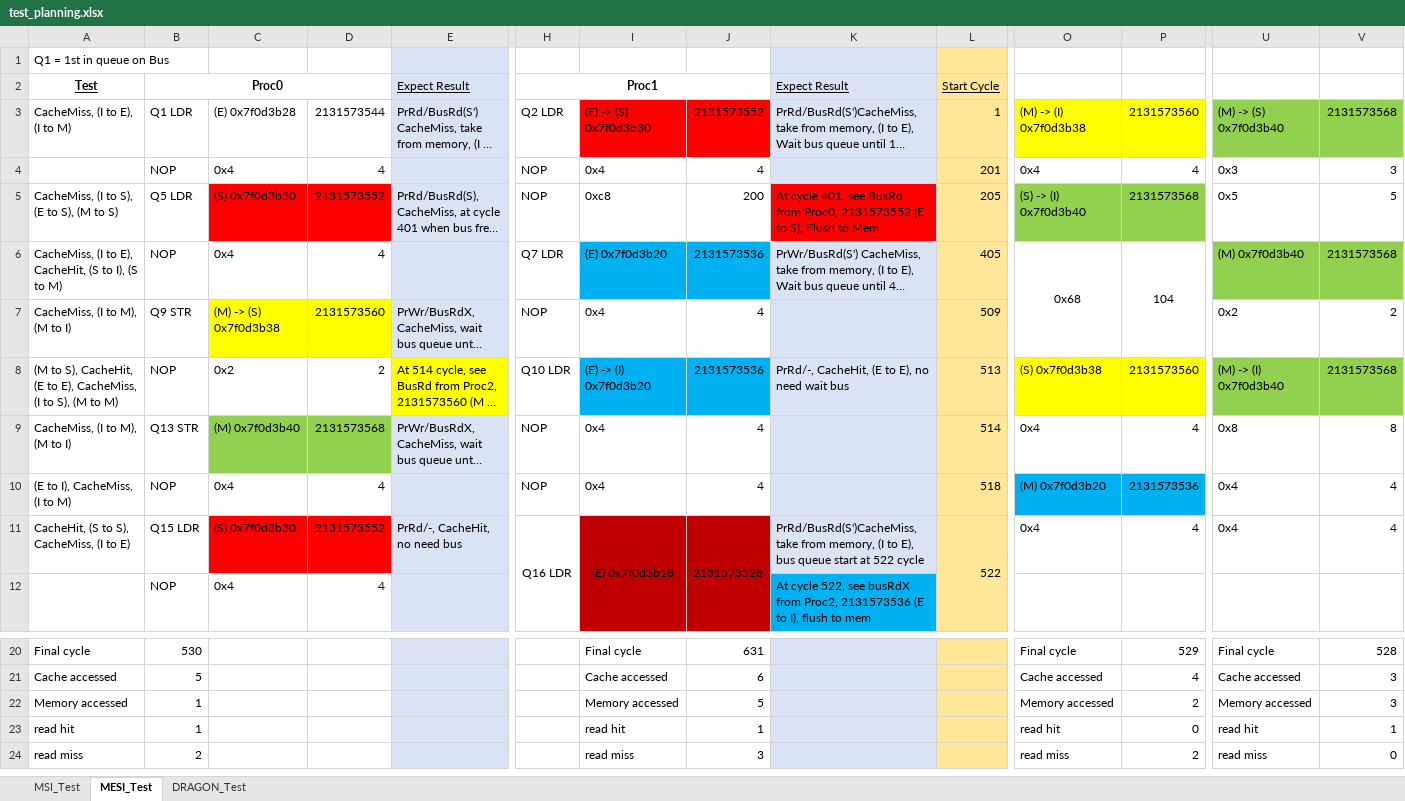
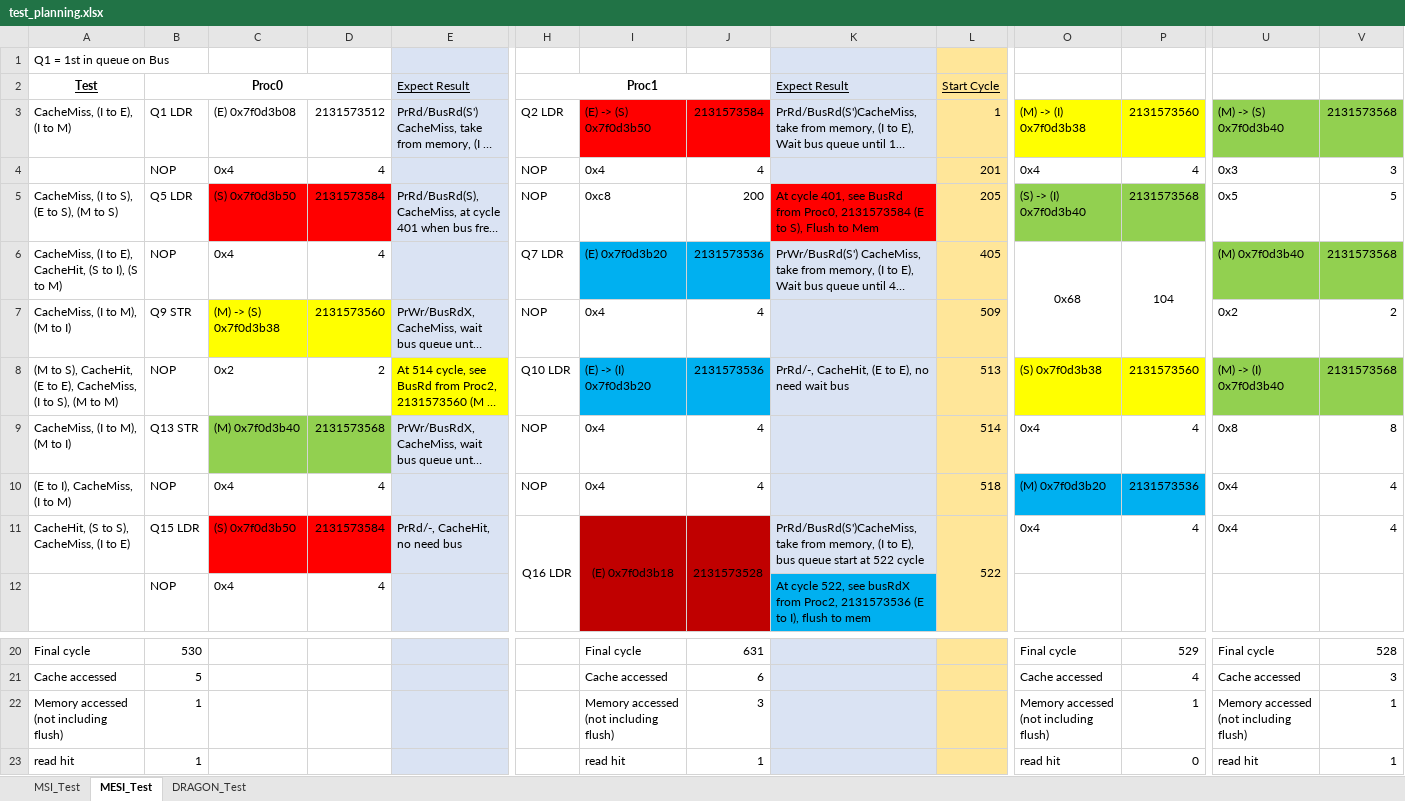
Before and after one commit to duckness/CS4223-Assignment2, an Excel workbook: test_planning.xlsx, sheet MESI_Test, drawn as a sheet; only a part is shown, gaps mark what is left out; the shorter side is filled out with more unchanged rows; long unchanged cells end in …; values as stored, in another font and other column widths than the file's, no borders; removed rows and columns are numbered as before the commit, all else as after; rows hold the shown columns only; the diff names each change by its address in the sheet, - before the commit and + after, or states it on an @@ line.

Commit message:
Updated test planning with all relevant changes

```diff
--- a/test_planning.xlsx (sheet MESI_Test)
+++ b/test_planning.xlsx (sheet MESI_Test)
-C3: (E) 0x7f0d3b28
+C3: (E) 0x7f0d3b08
-D3: 2131573544
+D3: 2131573512
-I3: (E) -> (S) 0x7f0d3b30
+I3: (E) -> (S) 0x7f0d3b50
-J3: 2131573552
+J3: 2131573584
-C5: (S) 0x7f0d3b30
+C5: (S) 0x7f0d3b50
-D5: 2131573552
+D5: 2131573584
-K5: …from Proc0, 2131573552 (E to…
+K5: …from Proc0, 2131573584 (E to…
-C11: (S) 0x7f0d3b30
+C11: (S) 0x7f0d3b50
-D11: 2131573552
+D11: 2131573584
-row 22: Memory accessed | 1 |  |  |  |  | Memory accessed | 5 |  |  | Memory accessed | 2 | Memory accessed | 3
+row 22: Memory accessed (not including flush) | 1 |  |  |  |  | Memory accessed (not including flush) | 3 |  |  | Memory accessed (not including flush) | 1 | Memory accessed (not including flush) | 1
```
Also changed, not shown: sheet MSI_Test, sheet DRAGON_Test.
